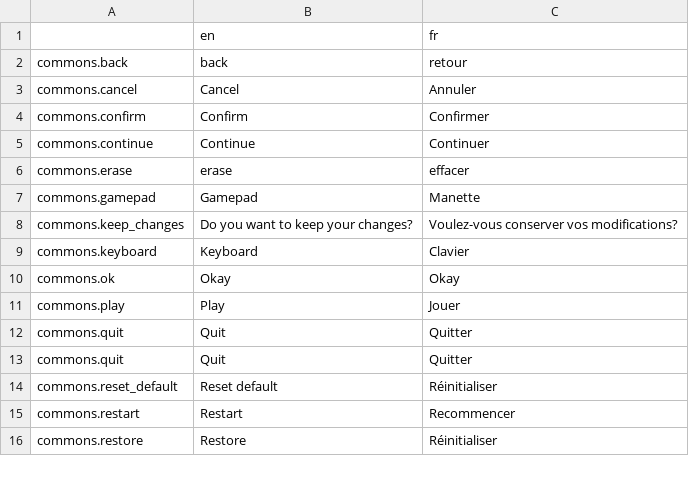
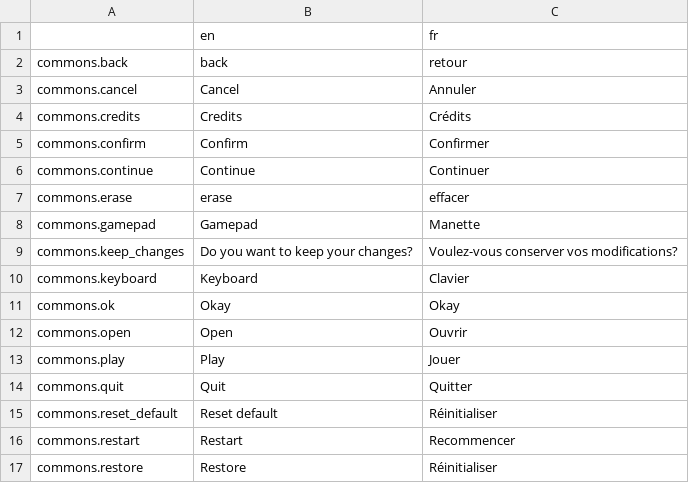
Before and after one commit to Levrault/margot-beatrice-adventure, a CSV file: i18n/commons.csv, drawn as a sheet; only a part is shown; removed rows and columns are numbered as before the commit, all else as after; the diff names each change by its address in the sheet, - before the commit and + after, or states it on an @@ line.

Commit message:
Add credits page

```diff
--- a/i18n/commons.csv
+++ b/i18n/commons.csv
+row 4: commons.credits | Credits | Crédits
+row 12: commons.open | Open | Ouvrir
-row 12: commons.quit | Quit | Quitter
```
Also changed, not shown: 9 other files.
